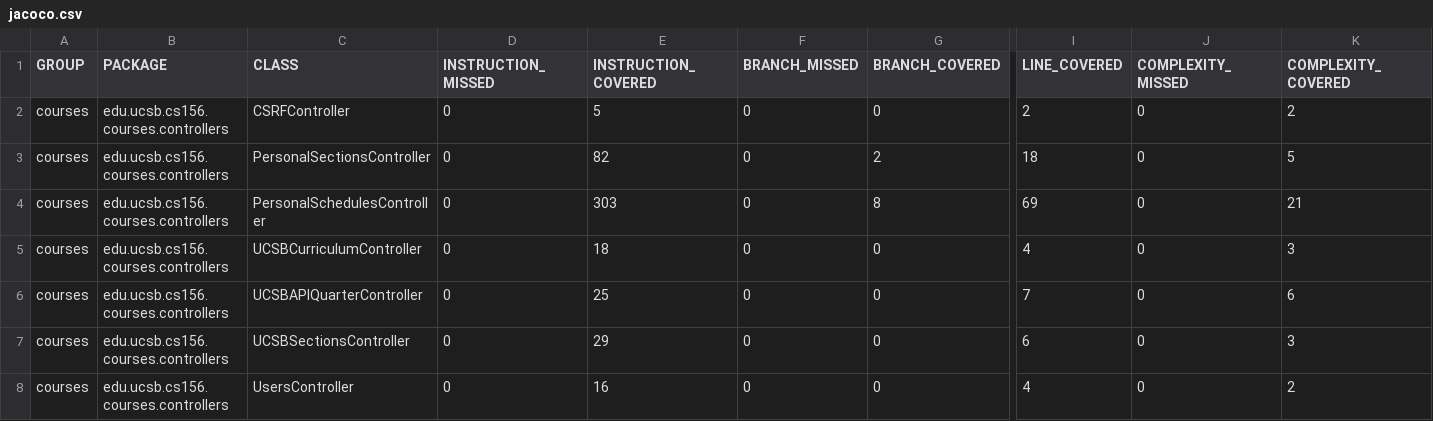
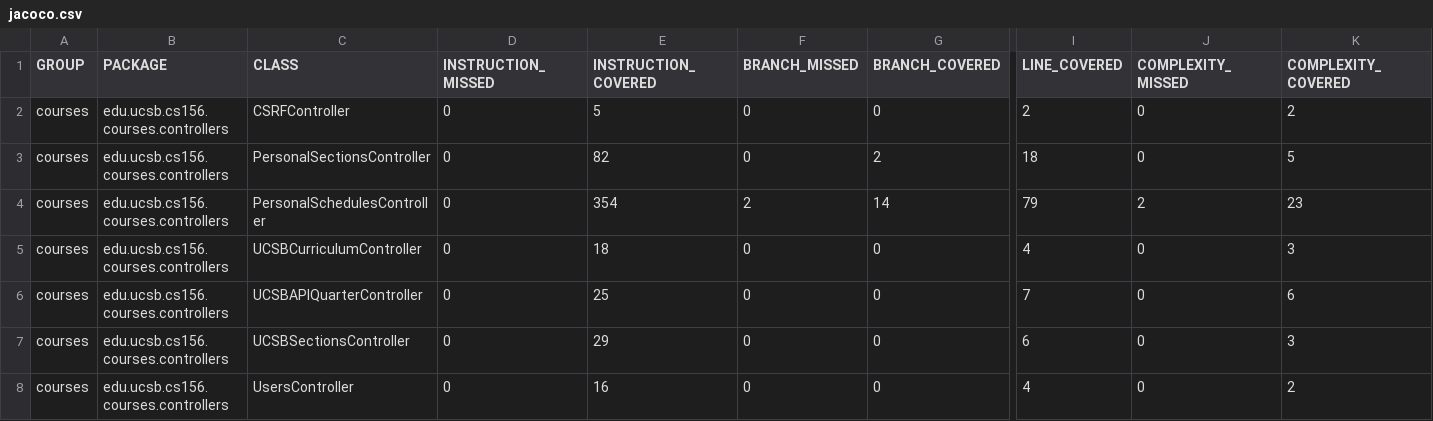
Before and after one commit to ucsb-cs156-f24/proj-courses-f24-03, a CSV file: jacoco/jacoco.csv, drawn as a sheet; only a part is shown, gaps mark what is left out; the diff names each change by its address in the sheet, - before the commit and + after, or states it on an @@ line.

```diff
--- a/jacoco/jacoco.csv
+++ b/jacoco/jacoco.csv
-E4 (INSTRUCTION_COVERED): 303
+E4 (INSTRUCTION_COVERED): 354
-F4 (BRANCH_MISSED): 0
+F4 (BRANCH_MISSED): 2
-G4 (BRANCH_COVERED): 8
+G4 (BRANCH_COVERED): 14
-I4 (LINE_COVERED): 69
+I4 (LINE_COVERED): 79
-J4 (COMPLEXITY_MISSED): 0
+J4 (COMPLEXITY_MISSED): 2
-K4 (COMPLEXITY_COVERED): 21
+K4 (COMPLEXITY_COVERED): 23
```
Also changed, not shown: 7 other files.
